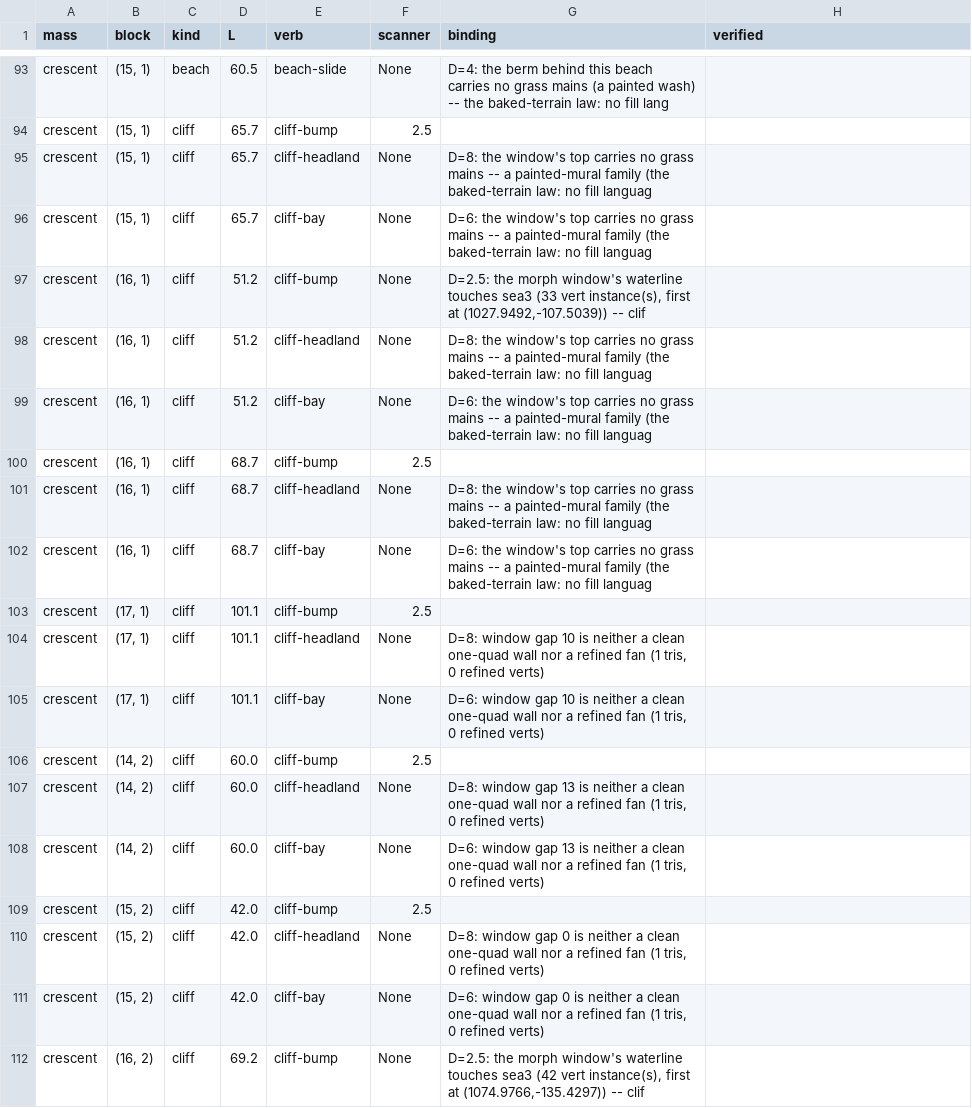
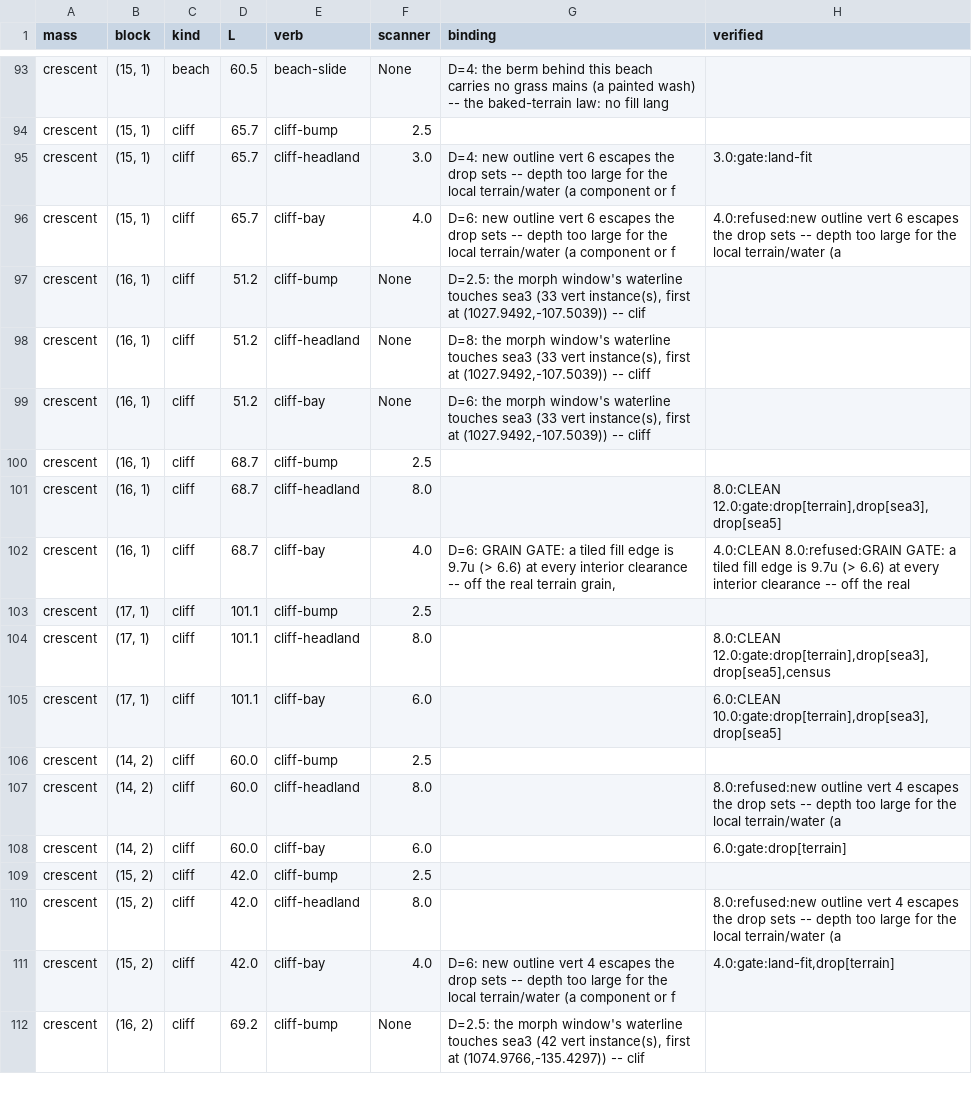
Before and after one commit to GameJawnsInc/Dream-World-IX, a TSV file: studies/coast-shape-language/MORPH-ENVELOPE.tsv, drawn as a sheet; only a part is shown, gaps mark what is left out; the diff covers the shown part only.

```diff
--- a/studies/coast-shape-language/MORPH-ENVELOPE.tsv
+++ b/studies/coast-shape-language/MORPH-ENVELOPE.tsv
@@ -94,19 +94,19 @@ crescent	(15, 1)	beach	60.5	beach-slide	None	D=4: the berm behind this beach car
 crescent	(15, 1)	cliff	65.7	cliff-bump	2.5		
-crescent	(15, 1)	cliff	65.7	cliff-headland	None	D=8: the window's top carries no grass mains -- a painted-mural family (the baked-terrain law: no fill languag	
-crescent	(15, 1)	cliff	65.7	cliff-bay	None	D=6: the window's top carries no grass mains -- a painted-mural family (the baked-terrain law: no fill languag	
+crescent	(15, 1)	cliff	65.7	cliff-headland	3.0	D=4: new outline vert 6 escapes the drop sets -- depth too large for the local terrain/water (a component or f	3.0:gate:land-fit
+crescent	(15, 1)	cliff	65.7	cliff-bay	4.0	D=6: new outline vert 6 escapes the drop sets -- depth too large for the local terrain/water (a component or f	4.0:refused:new outline vert 6 escapes the drop sets -- depth too large for the local terrain/water (a
 crescent	(16, 1)	cliff	51.2	cliff-bump	None	D=2.5: the morph window's waterline touches sea3 (33 vert instance(s), first at (1027.9492,-107.5039)) -- clif	
-crescent	(16, 1)	cliff	51.2	cliff-headland	None	D=8: the window's top carries no grass mains -- a painted-mural family (the baked-terrain law: no fill languag	
-crescent	(16, 1)	cliff	51.2	cliff-bay	None	D=6: the window's top carries no grass mains -- a painted-mural family (the baked-terrain law: no fill languag	
+crescent	(16, 1)	cliff	51.2	cliff-headland	None	D=8: the morph window's waterline touches sea3 (33 vert instance(s), first at (1027.9492,-107.5039)) -- cliff 	
+crescent	(16, 1)	cliff	51.2	cliff-bay	None	D=6: the morph window's waterline touches sea3 (33 vert instance(s), first at (1027.9492,-107.5039)) -- cliff 	
 crescent	(16, 1)	cliff	68.7	cliff-bump	2.5		
-crescent	(16, 1)	cliff	68.7	cliff-headland	None	D=8: the window's top carries no grass mains -- a painted-mural family (the baked-terrain law: no fill languag	
-crescent	(16, 1)	cliff	68.7	cliff-bay	None	D=6: the window's top carries no grass mains -- a painted-mural family (the baked-terrain law: no fill languag	
+crescent	(16, 1)	cliff	68.7	cliff-headland	8.0		8.0:CLEAN 12.0:gate:drop[terrain],drop[sea3],drop[sea5]
+crescent	(16, 1)	cliff	68.7	cliff-bay	4.0	D=6: GRAIN GATE: a tiled fill edge is 9.7u (> 6.6) at every interior clearance -- off the real terrain grain, 	4.0:CLEAN 8.0:refused:GRAIN GATE: a tiled fill edge is 9.7u (> 6.6) at every interior clearance -- off the real
 crescent	(17, 1)	cliff	101.1	cliff-bump	2.5		
-crescent	(17, 1)	cliff	101.1	cliff-headland	None	D=8: window gap 10 is neither a clean one-quad wall nor a refined fan (1 tris, 0 refined verts)	
-crescent	(17, 1)	cliff	101.1	cliff-bay	None	D=6: window gap 10 is neither a clean one-quad wall nor a refined fan (1 tris, 0 refined verts)	
+crescent	(17, 1)	cliff	101.1	cliff-headland	8.0		8.0:CLEAN 12.0:gate:drop[terrain],drop[sea3],drop[sea5],census
+crescent	(17, 1)	cliff	101.1	cliff-bay	6.0		6.0:CLEAN 10.0:gate:drop[terrain],drop[sea3],drop[sea5]
 crescent	(14, 2)	cliff	60.0	cliff-bump	2.5		
-crescent	(14, 2)	cliff	60.0	cliff-headland	None	D=8: window gap 13 is neither a clean one-quad wall nor a refined fan (1 tris, 0 refined verts)	
-crescent	(14, 2)	cliff	60.0	cliff-bay	None	D=6: window gap 13 is neither a clean one-quad wall nor a refined fan (1 tris, 0 refined verts)	
+crescent	(14, 2)	cliff	60.0	cliff-headland	8.0		8.0:refused:new outline vert 4 escapes the drop sets -- depth too large for the local terrain/water (a
+crescent	(14, 2)	cliff	60.0	cliff-bay	6.0		6.0:gate:drop[terrain]
 crescent	(15, 2)	cliff	42.0	cliff-bump	2.5		
-crescent	(15, 2)	cliff	42.0	cliff-headland	None	D=8: window gap 0 is neither a clean one-quad wall nor a refined fan (1 tris, 0 refined verts)	
-crescent	(15, 2)	cliff	42.0	cliff-bay	None	D=6: window gap 0 is neither a clean one-quad wall nor a refined fan (1 tris, 0 refined verts)	
+crescent	(15, 2)	cliff	42.0	cliff-headland	8.0		8.0:refused:new outline vert 4 escapes the drop sets -- depth too large for the local terrain/water (a
+crescent	(15, 2)	cliff	42.0	cliff-bay	4.0	D=6: new outline vert 4 escapes the drop sets -- depth too large for the local terrain/water (a component or f	4.0:gate:land-fit,drop[terrain]
 crescent	(16, 2)	cliff	69.2	cliff-bump	None	D=2.5: the morph window's waterline touches sea3 (42 vert instance(s), first at (1074.9766,-135.4297)) -- clif	
```
Also changed, not shown: 46 edited cells elsewhere in this file, 7 other files.
